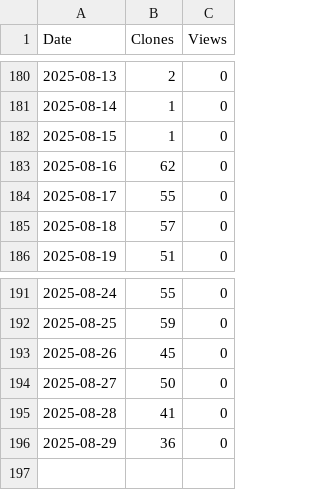
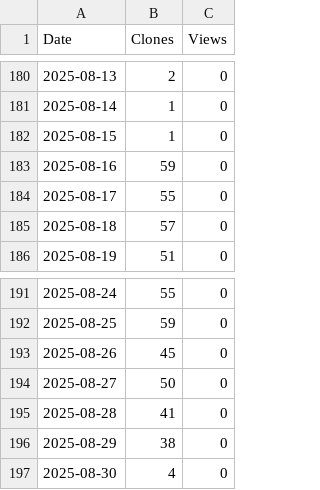
Before and after one commit to XingzhenChen/Test_TrafficInfo, a CSV file: TrafficPlot/Test_TrafficInfo.csv, drawn as a sheet; only a part is shown, gaps mark what is left out.

```diff
--- a/TrafficPlot/Test_TrafficInfo.csv
+++ b/TrafficPlot/Test_TrafficInfo.csv
@@ -182,3 +182,3 @@ Date,Clones,Views
 2025-08-15,1,0
-2025-08-16,62,0
+2025-08-16,59,0
 2025-08-17,55,0
@@ -195,2 +195,3 @@ Date,Clones,Views
 2025-08-28,41,0
-2025-08-29,36,0
+2025-08-29,38,0
+2025-08-30,4,0
```
Also changed, not shown: 1 other file.
